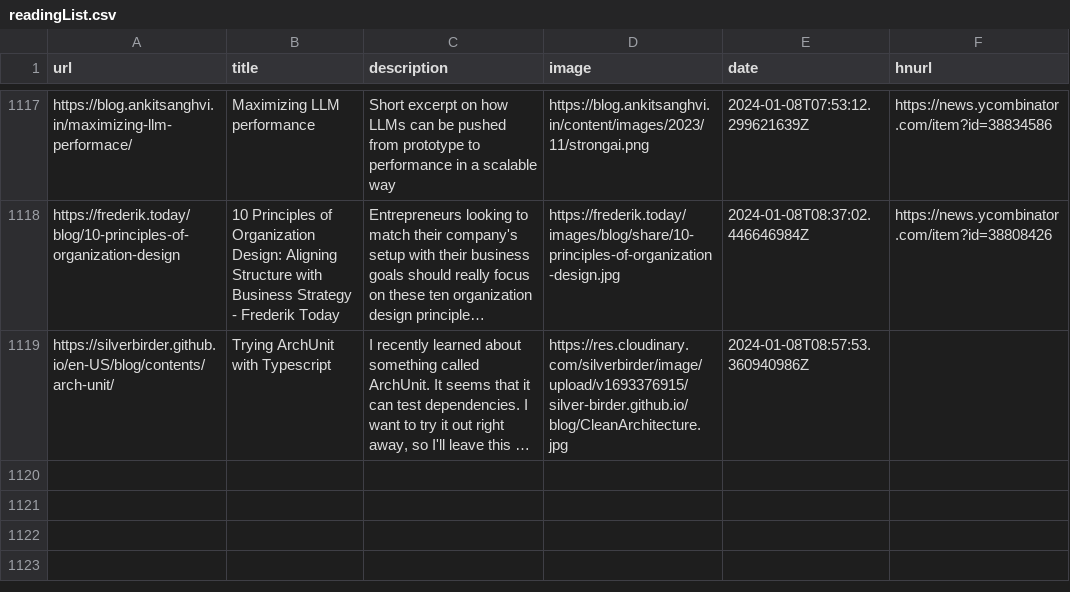
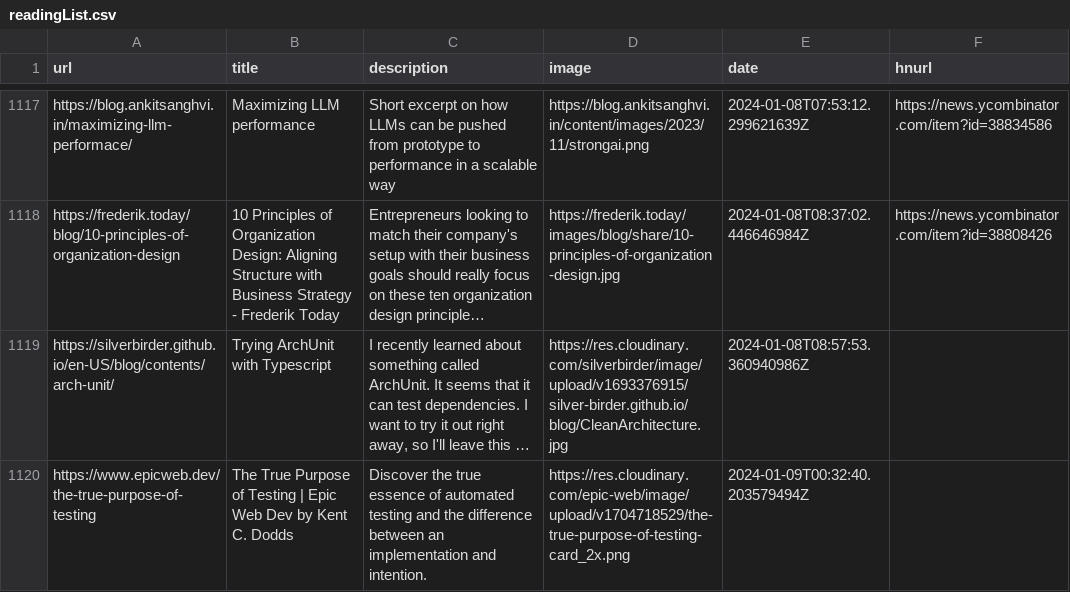
Before and after one commit to Ivan-du-toit/readingList, a CSV file: readingList.csv, drawn as a sheet; only a part is shown, gaps mark what is left out; long unchanged cells end in …; the diff names each change by its address in the sheet, - before the commit and + after, or states it on an @@ line.

Commit message:
Automated reading list update on Tue Jan  9 00:32:40 UTC 2024

```diff
--- a/readingList.csv
+++ b/readingList.csv
+row 1120: https://www.epicweb.dev/the-true-purpose-of-testing | The True Purpose of Testing | Epic Web Dev by Kent C. Dodds | Discover the true essence of automated testing and the difference between an implementation and intention. | https://res.cloudinary.com/epic-web/image/upload/v1704718529/the-true-purpose-of-testing-card_2x.png | 2024-01-09T00:32:40.203579494Z
```
